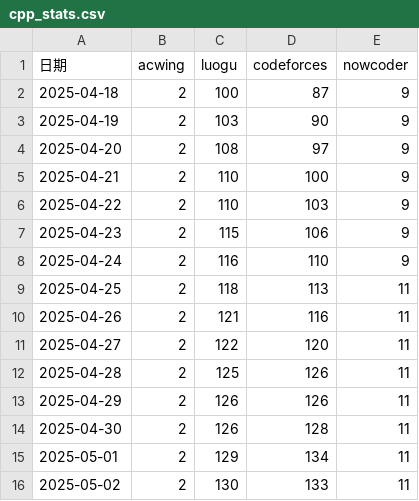
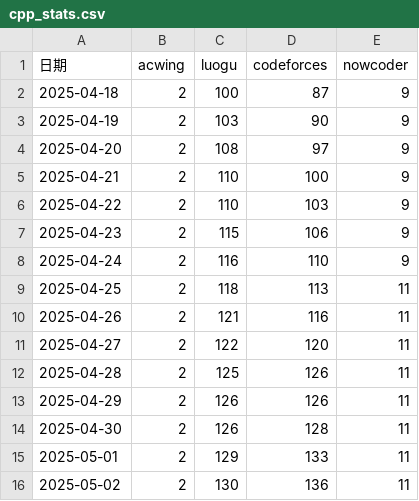
Before and after one commit to Yang-Junjie/AlgorithmSolutions, a CSV file: Tool/Statistics/data/cpp_stats.csv, drawn as a sheet.

```diff
--- a/Tool/Statistics/data/cpp_stats.csv
+++ b/Tool/Statistics/data/cpp_stats.csv
@@ -14,3 +14,3 @@
 2025-04-30,2,126,128,11
-2025-05-01,2,129,134,11
-2025-05-02,2,130,133,11
+2025-05-01,2,129,133,11
+2025-05-02,2,130,136,11
```
Also changed, not shown: 5 other files.
